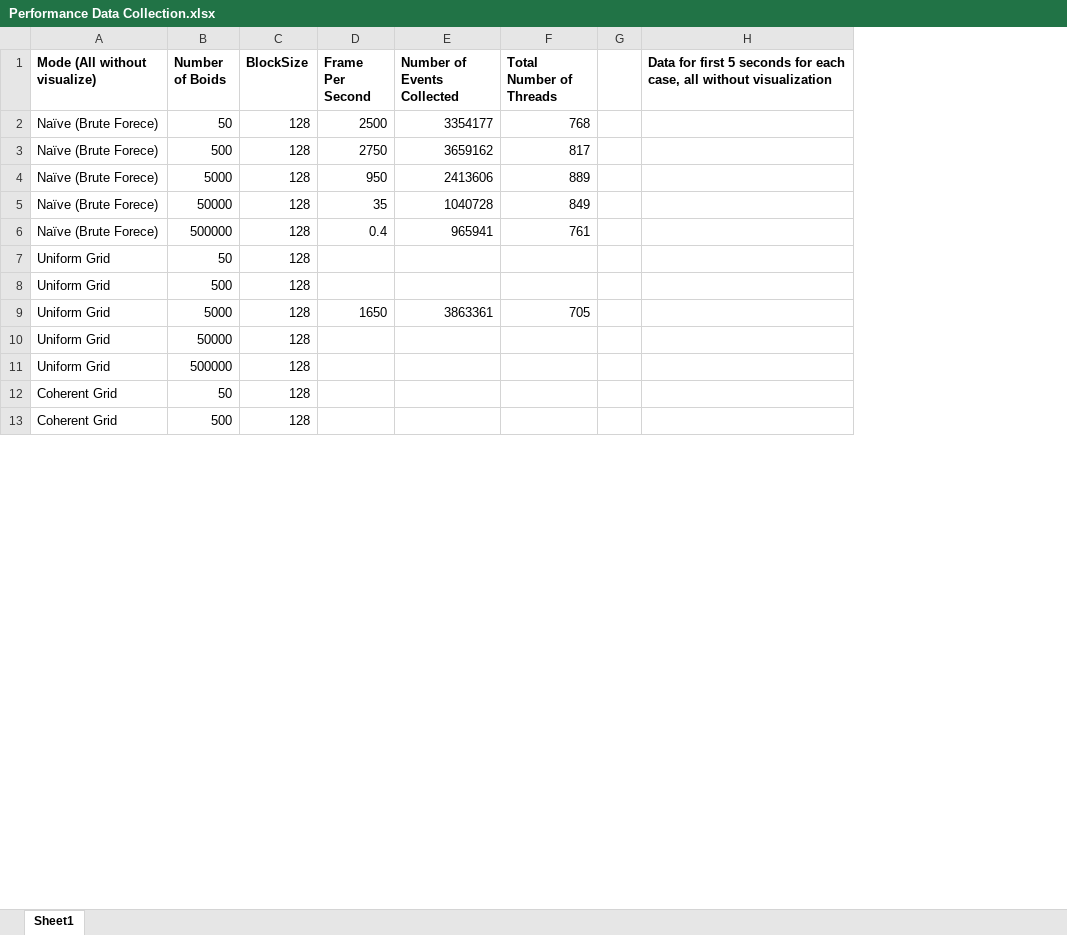
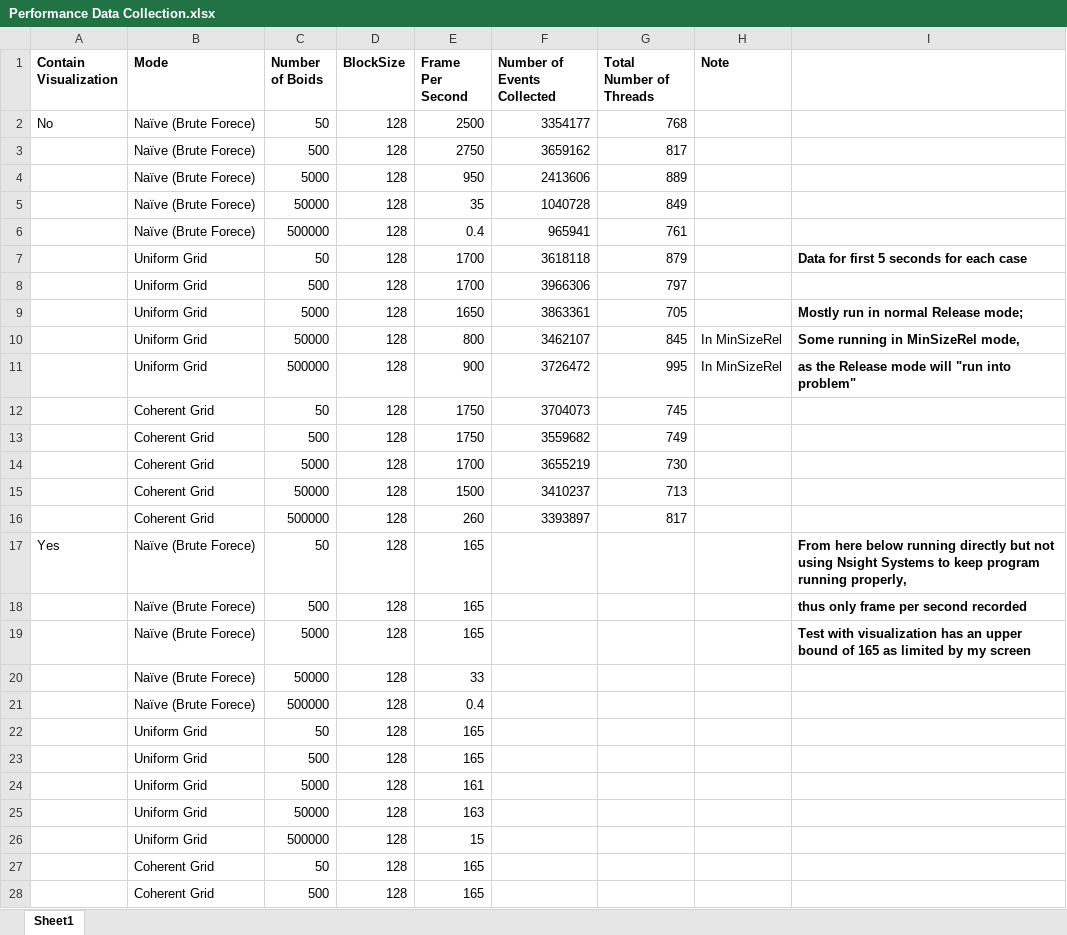
Before and after one commit to CIS5650-Fall-2025/Project1-CUDA-Flocking, an Excel workbook: Performance Data Collection.xlsx, sheet Sheet1, drawn as a sheet; only a part is shown; values as stored, in another font and other column widths than the file's, no borders; removed rows and columns are numbered as before the commit, all else as after; the diff covers the shown part only; the diff names each change by its address in the sheet, - before the commit and + after, or states it on an @@ line.

```diff
--- a/Performance Data Collection.xlsx (sheet Sheet1)
+++ b/Performance Data Collection.xlsx (sheet Sheet1)
+column A (Contain Visualization), row 2: No
-column G, empty
-column H, row 1: Data for first 5 seconds for each case, all without visualization
+column H (Note), empty
+column I, rows 7-9: Data for first 5 seconds for each case |  | Mostly run in normal Release mode;
-B1: Mode (All without visualize)
+B1: Mode
-E7:E8 (Frame Per Second): (empty)
+E7:E8 (Frame Per Second): 1700
-F7 (Number of Events Collected): (empty)
+F7 (Number of Events Collected): 3618118
-G7 (Total Number of Threads): (empty)
+G7 (Total Number of Threads): 879
-F8 (Number of Events Collected): (empty)
+F8 (Number of Events Collected): 3966306
-G8 (Total Number of Threads): (empty)
+G8 (Total Number of Threads): 797
+row 10:  | Uniform Grid | 50000 | 128 | 800 | 3462107 | 845 | In MinSizeRel | Some running in MinSizeRel mode,
+row 11:  | Uniform Grid | 500000 | 128 | 900 | 3726472 | 995 | In MinSizeRel | as the Release mode will "run into problem"
+row 12:  | Coherent Grid | 50 | 128 | 1750 | 3704073 | 745
+row 13:  | Coherent Grid | 500 | 128 | 1750 | 3559682 | 749
+row 14:  | Coherent Grid | 5000 | 128 | 1700 | 3655219 | 730
+row 15:  | Coherent Grid | 50000 | 128 | 1500 | 3410237 | 713
+row 16:  | Coherent Grid | 500000 | 128 | 260 | 3393897 | 817
+row 17: Yes | Naïve (Brute Forece) | 50 | 128 | 165 |  |  |  | From here below running directly but not using Nsight Systems to keep program running properly,
+row 18:  | Naïve (Brute Forece) | 500 | 128 | 165 |  |  |  | thus only frame per second recorded
+row 19:  | Naïve (Brute Forece) | 5000 | 128 | 165 |  |  |  | Test with visualization has an upper bound of 165 as limited by my screen
+row 20:  | Naïve (Brute Forece) | 50000 | 128 | 33
+row 21:  | Naïve (Brute Forece) | 500000 | 128 | 0.4
+row 22:  | Uniform Grid | 50 | 128 | 165
+row 23:  | Uniform Grid | 500 | 128 | 165
+row 24:  | Uniform Grid | 5000 | 128 | 161
-E25 (Frame Per Second): (empty)
+E25 (Frame Per Second): 163
-E26 (Frame Per Second): (empty)
+E26 (Frame Per Second): 15
-E27:E28 (Frame Per Second): (empty)
+E27:E28 (Frame Per Second): 165
```
Also changed, not shown: 6 added rows and 5 edited cells elsewhere in this sheet, 6 other files.
